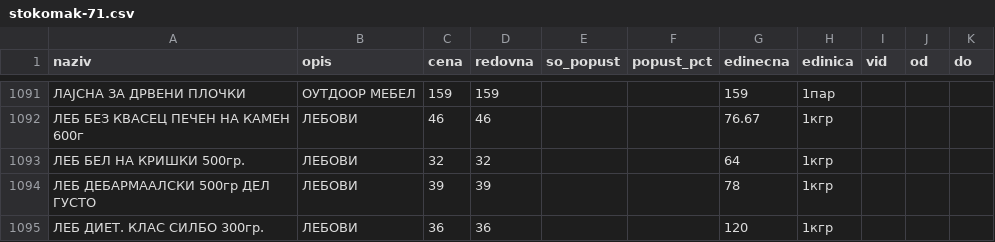
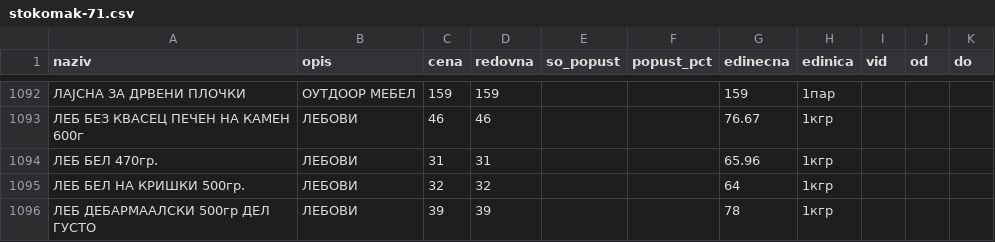
Before and after one commit to zorannastov-blip/stip-akcii, a CSV file: podatoci/sostojba/stokomak-71.csv, drawn as a sheet; only a part is shown, gaps mark what is left out; the shorter side is filled out with more unchanged rows; the diff covers the shown part only.

```diff
--- a/podatoci/sostojba/stokomak-71.csv
+++ b/podatoci/sostojba/stokomak-71.csv
@@ -1092,2 +1093,3 @@ naziv,opis,cena,redovna,so_popust,popust_pct,edinecna,edinica,vid,od,do
 ЛЕБ БЕЗ КВАСЕЦ ПЕЧЕН НА КАМЕН 600г,ЛЕБОВИ,46,46,,,76.67,1кгр,,,
+ЛЕБ БЕЛ 470гр.,ЛЕБОВИ,31,31,,,65.96,1кгр,,,
 ЛЕБ БЕЛ НА КРИШКИ 500гр.,ЛЕБОВИ,32,32,,,64,1кгр,,,
```
Also changed, not shown: 6 added rows and 1 removed row elsewhere in this file, podatoci/akcii/aktivni.csv, podatoci/prodavnici.csv, 6 other files.
